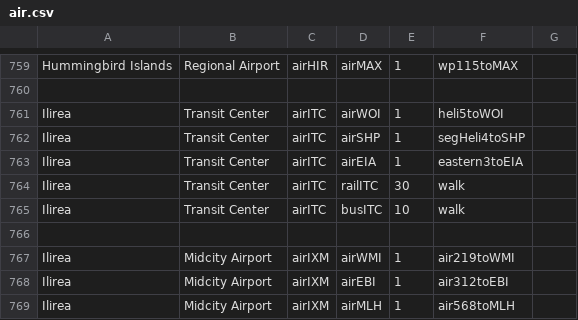
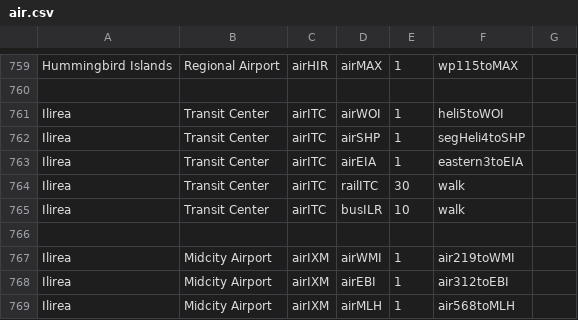
Before and after one commit to KittyCat11231/Feline-Holdings, a CSV file: src/intraroute/data/pathfinding/air.csv, drawn as a sheet; only a part is shown, gaps mark what is left out.

Commit message:
data fix

```diff
--- a/src/intraroute/data/pathfinding/air.csv
+++ b/src/intraroute/data/pathfinding/air.csv
@@ -764,3 +764,3 @@ Ilirea,Transit Center,airITC,airEIA,1,eastern3toEIA,
 Ilirea,Transit Center,airITC,railITC,30,walk,
-Ilirea,Transit Center,airITC,busITC,10,walk,
+Ilirea,Transit Center,airITC,busILR,10,walk,
 ,,,,,,
```
Also changed, not shown: src/intraroute/data/pathfinding/rail.csv, 2 other files.
